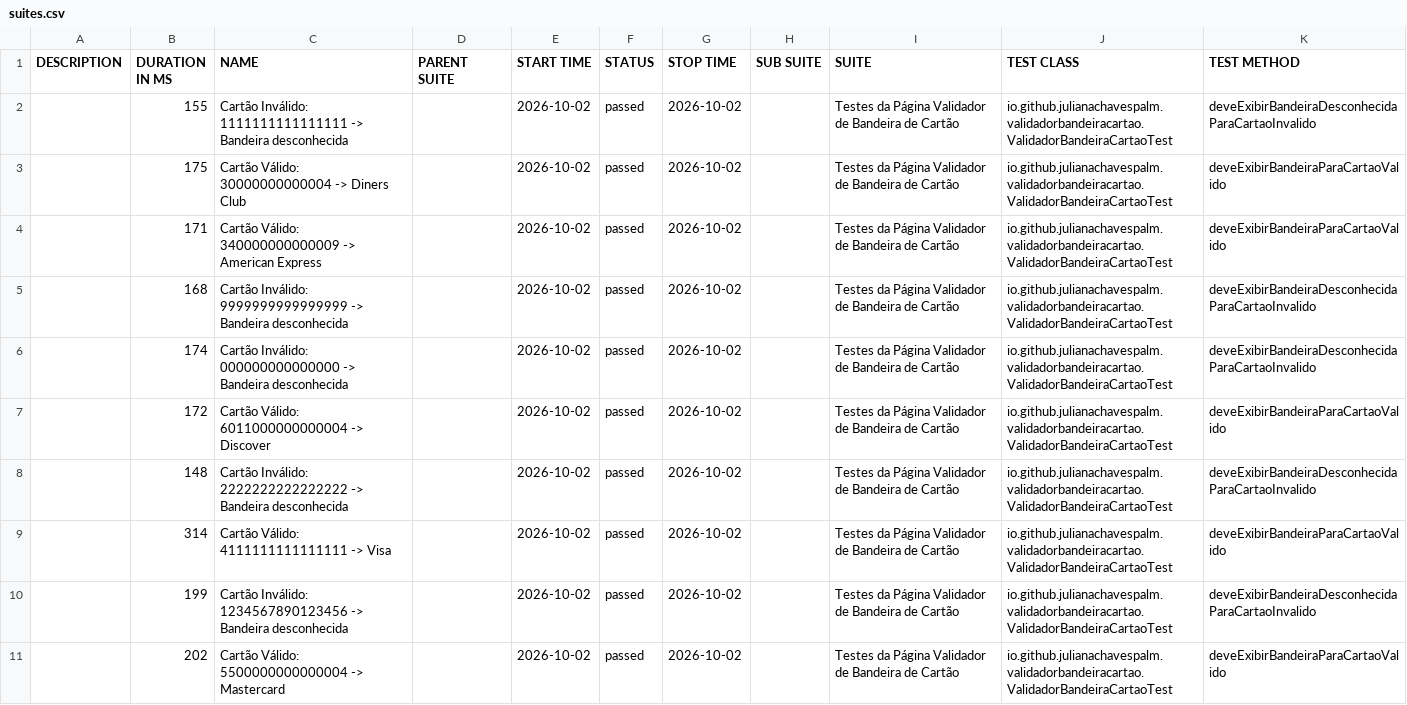
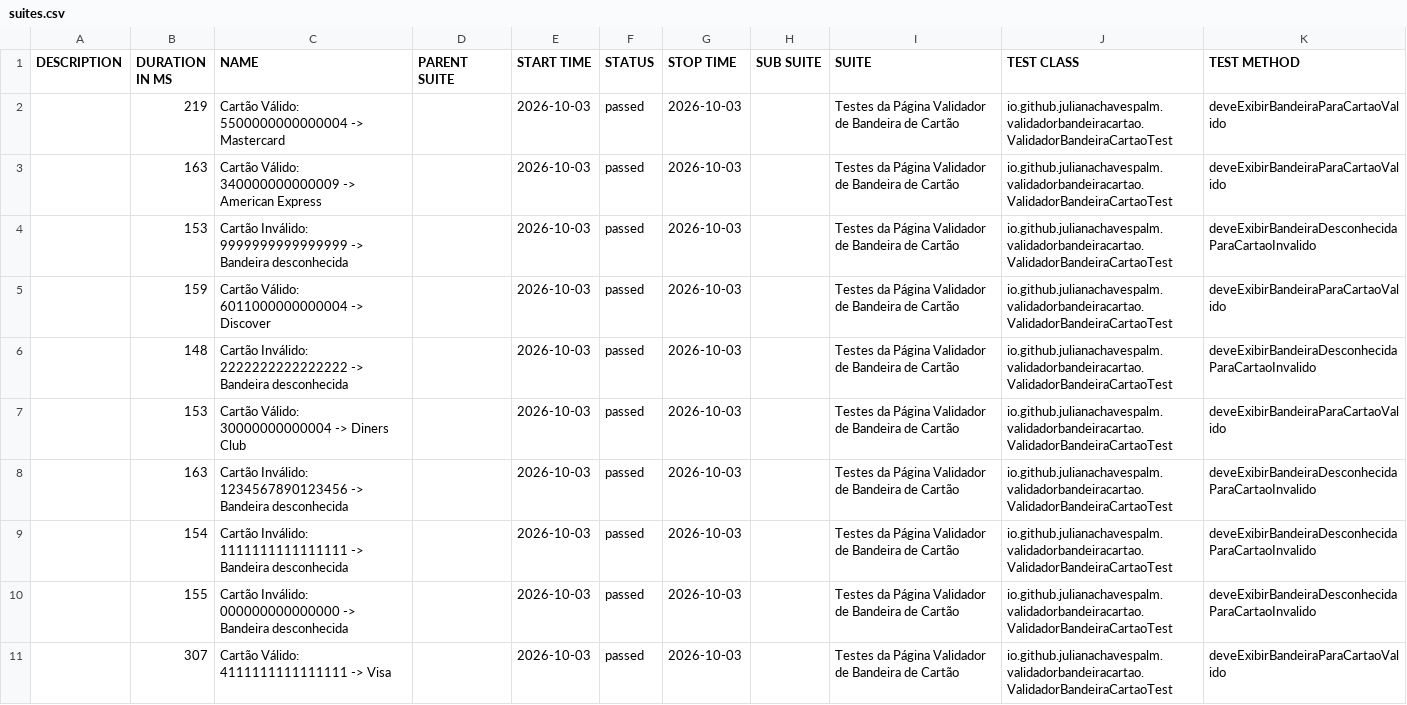
Before and after one commit to julianachavespalm/validadorbandeiracartao, a CSV file: data/suites.csv, drawn as a sheet.

```diff
--- a/data/suites.csv
+++ b/data/suites.csv
@@ -1,11 +1,11 @@
 "DESCRIPTION","DURATION IN MS","NAME","PARENT SUITE","START TIME","STATUS","STOP TIME","SUB SUITE","SUITE","TEST CLASS","TEST METHOD"
-"","155","Cartão Inválido: 1111111111111111 -> Bandeira desconhecida","","2026-10-02","passed","2026-10-02","","Testes da Página Validador de Bandeira de Cartão","io.github.julianachavespalm.validadorbandeiracartao.ValidadorBandeiraCartaoTest","deveExibirBandeiraDesconhecidaParaCartaoInvalido"
-"","175","Cartão Válido: 30000000000004 -> Diners Club","","2026-10-02","passed","2026-10-02","","Testes da Página Validador de Bandeira de Cartão","io.github.julianachavespalm.validadorbandeiracartao.ValidadorBandeiraCartaoTest","deveExibirBandeiraParaCartaoValido"
-"","171","Cartão Válido: 340000000000009 -> American Express","","2026-10-02","passed","2026-10-02","","Testes da Página Validador de Bandeira de Cartão","io.github.julianachavespalm.validadorbandeiracartao.ValidadorBandeiraCartaoTest","deveExibirBandeiraParaCartaoValido"
-"","168","Cartão Inválido: 9999999999999999 -> Bandeira desconhecida","","2026-10-02","passed","2026-10-02","","Testes da Página Validador de Bandeira de Cartão","io.github.julianachavespalm.validadorbandeiracartao.ValidadorBandeiraCartaoTest","deveExibirBandeiraDesconhecidaParaCartaoInvalido"
-"","174","Cartão Inválido: 000000000000000 -> Bandeira desconhecida","","2026-10-02","passed","2026-10-02","","Testes da Página Validador de Bandeira de Cartão","io.github.julianachavespalm.validadorbandeiracartao.ValidadorBandeiraCartaoTest","deveExibirBandeiraDesconhecidaParaCartaoInvalido"
-"","172","Cartão Válido: 6011000000000004 -> Discover","","2026-10-02","passed","2026-10-02","","Testes da Página Validador de Bandeira de Cartão","io.github.julianachavespalm.validadorbandeiracartao.ValidadorBandeiraCartaoTest","deveExibirBandeiraParaCartaoValido"
-"","148","Cartão Inválido: 2222222222222222 -> Bandeira desconhecida","","2026-10-02","passed","2026-10-02","","Testes da Página Validador de Bandeira de Cartão","io.github.julianachavespalm.validadorbandeiracartao.ValidadorBandeiraCartaoTest","deveExibirBandeiraDesconhecidaParaCartaoInvalido"
-"","314","Cartão Válido: 4111111111111111 -> Visa","","2026-10-02","passed","2026-10-02","","Testes da Página Validador de Bandeira de Cartão","io.github.julianachavespalm.validadorbandeiracartao.ValidadorBandeiraCartaoTest","deveExibirBandeiraParaCartaoValido"
-"","199","Cartão Inválido: 1234567890123456 -> Bandeira desconhecida","","2026-10-02","passed","2026-10-02","","Testes da Página Validador de Bandeira de Cartão","io.github.julianachavespalm.validadorbandeiracartao.ValidadorBandeiraCartaoTest","deveExibirBandeiraDesconhecidaParaCartaoInvalido"
-"","202","Cartão Válido: 5500000000000004 -> Mastercard","","2026-10-02","passed","2026-10-02","","Testes da Página Validador de Bandeira de Cartão","io.github.julianachavespalm.validadorbandeiracartao.ValidadorBandeiraCartaoTest","deveExibirBandeiraParaCartaoValido"
+"","219","Cartão Válido: 5500000000000004 -> Mastercard","","2026-10-03","passed","2026-10-03","","Testes da Página Validador de Bandeira de Cartão","io.github.julianachavespalm.validadorbandeiracartao.ValidadorBandeiraCartaoTest","deveExibirBandeiraParaCartaoValido"
+"","163","Cartão Válido: 340000000000009 -> American Express","","2026-10-03","passed","2026-10-03","","Testes da Página Validador de Bandeira de Cartão","io.github.julianachavespalm.validadorbandeiracartao.ValidadorBandeiraCartaoTest","deveExibirBandeiraParaCartaoValido"
+"","153","Cartão Inválido: 9999999999999999 -> Bandeira desconhecida","","2026-10-03","passed","2026-10-03","","Testes da Página Validador de Bandeira de Cartão","io.github.julianachavespalm.validadorbandeiracartao.ValidadorBandeiraCartaoTest","deveExibirBandeiraDesconhecidaParaCartaoInvalido"
+"","159","Cartão Válido: 6011000000000004 -> Discover","","2026-10-03","passed","2026-10-03","","Testes da Página Validador de Bandeira de Cartão","io.github.julianachavespalm.validadorbandeiracartao.ValidadorBandeiraCartaoTest","deveExibirBandeiraParaCartaoValido"
+"","148","Cartão Inválido: 2222222222222222 -> Bandeira desconhecida","","2026-10-03","passed","2026-10-03","","Testes da Página Validador de Bandeira de Cartão","io.github.julianachavespalm.validadorbandeiracartao.ValidadorBandeiraCartaoTest","deveExibirBandeiraDesconhecidaParaCartaoInvalido"
+"","153","Cartão Válido: 30000000000004 -> Diners Club","","2026-10-03","passed","2026-10-03","","Testes da Página Validador de Bandeira de Cartão","io.github.julianachavespalm.validadorbandeiracartao.ValidadorBandeiraCartaoTest","deveExibirBandeiraParaCartaoValido"
+"","163","Cartão Inválido: 1234567890123456 -> Bandeira desconhecida","","2026-10-03","passed","2026-10-03","","Testes da Página Validador de Bandeira de Cartão","io.github.julianachavespalm.validadorbandeiracartao.ValidadorBandeiraCartaoTest","deveExibirBandeiraDesconhecidaParaCartaoInvalido"
+"","154","Cartão Inválido: 1111111111111111 -> Bandeira desconhecida","","2026-10-03","passed","2026-10-03","","Testes da Página Validador de Bandeira de Cartão","io.github.julianachavespalm.validadorbandeiracartao.ValidadorBandeiraCartaoTest","deveExibirBandeiraDesconhecidaParaCartaoInvalido"
+"","155","Cartão Inválido: 000000000000000 -> Bandeira desconhecida","","2026-10-03","passed","2026-10-03","","Testes da Página Validador de Bandeira de Cartão","io.github.julianachavespalm.validadorbandeiracartao.ValidadorBandeiraCartaoTest","deveExibirBandeiraDesconhecidaParaCartaoInvalido"
+"","307","Cartão Válido: 4111111111111111 -> Visa","","2026-10-03","passed","2026-10-03","","Testes da Página Validador de Bandeira de Cartão","io.github.julianachavespalm.validadorbandeiracartao.ValidadorBandeiraCartaoTest","deveExibirBandeiraParaCartaoValido"
```
Also changed, not shown: 41 other files.
